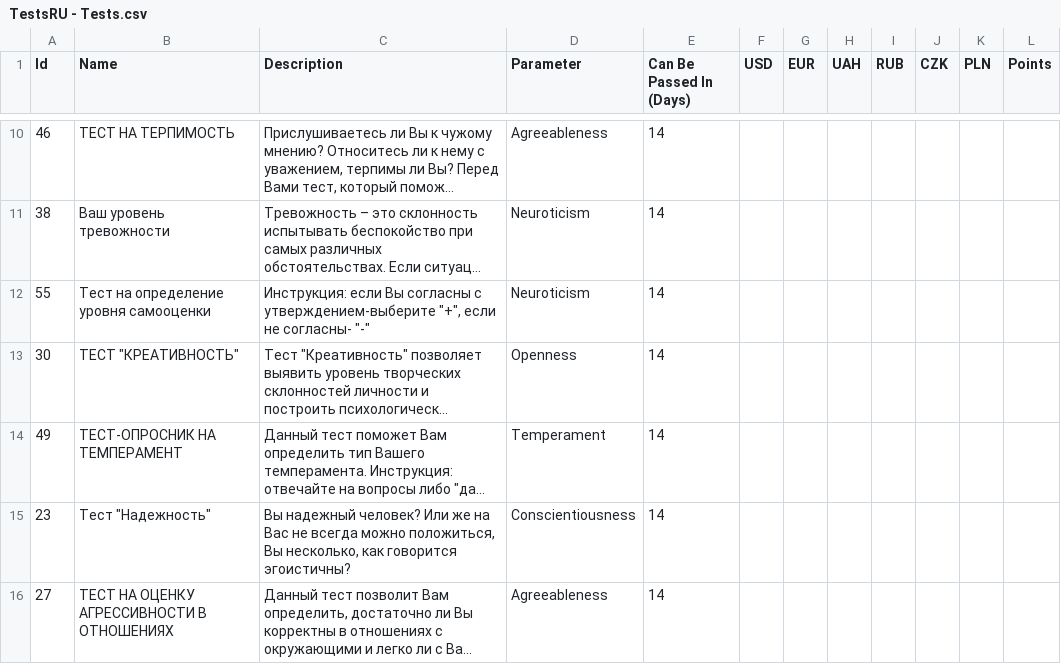
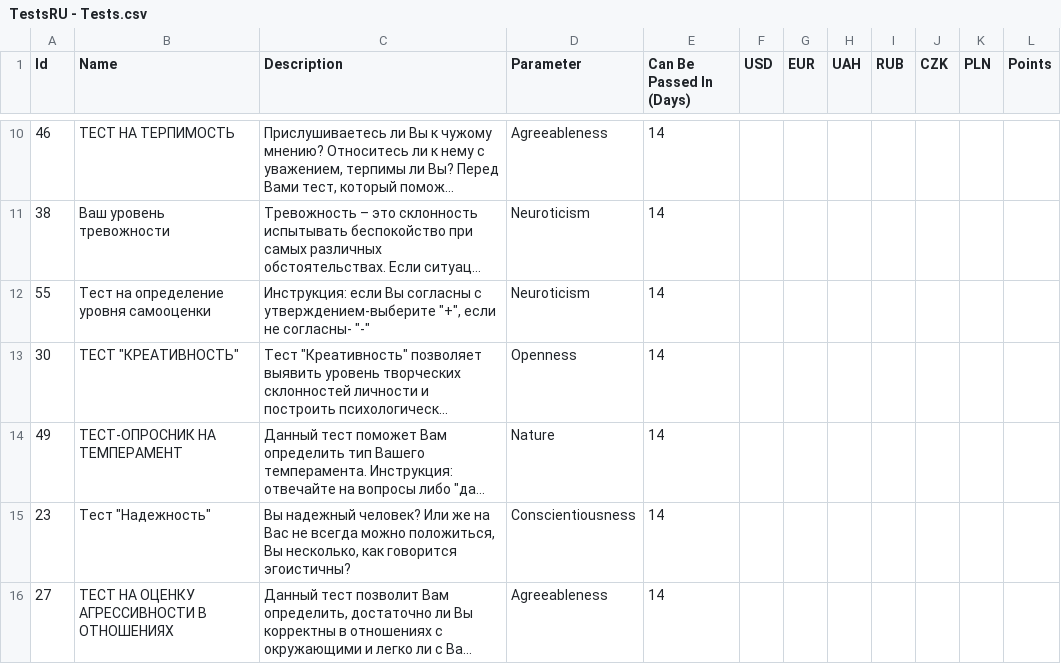
Before and after one commit to HighSparrowD/BlackLion, a CSV file: Instruments/DbTools/Inputs/TestsRU - Tests.csv, drawn as a sheet; only a part is shown, gaps mark what is left out; long unchanged cells end in …; the diff names each change by its address in the sheet, - before the commit and + after, or states it on an @@ line.

Commit message:
+ Handling the Nature test + Lie scale fix

```diff
--- a/Instruments/DbTools/Inputs/TestsRU - Tests.csv
+++ b/Instruments/DbTools/Inputs/TestsRU - Tests.csv
-D14 (Parameter): Temperament
+D14 (Parameter): Nature
```
Also changed, not shown: 10 other files.
